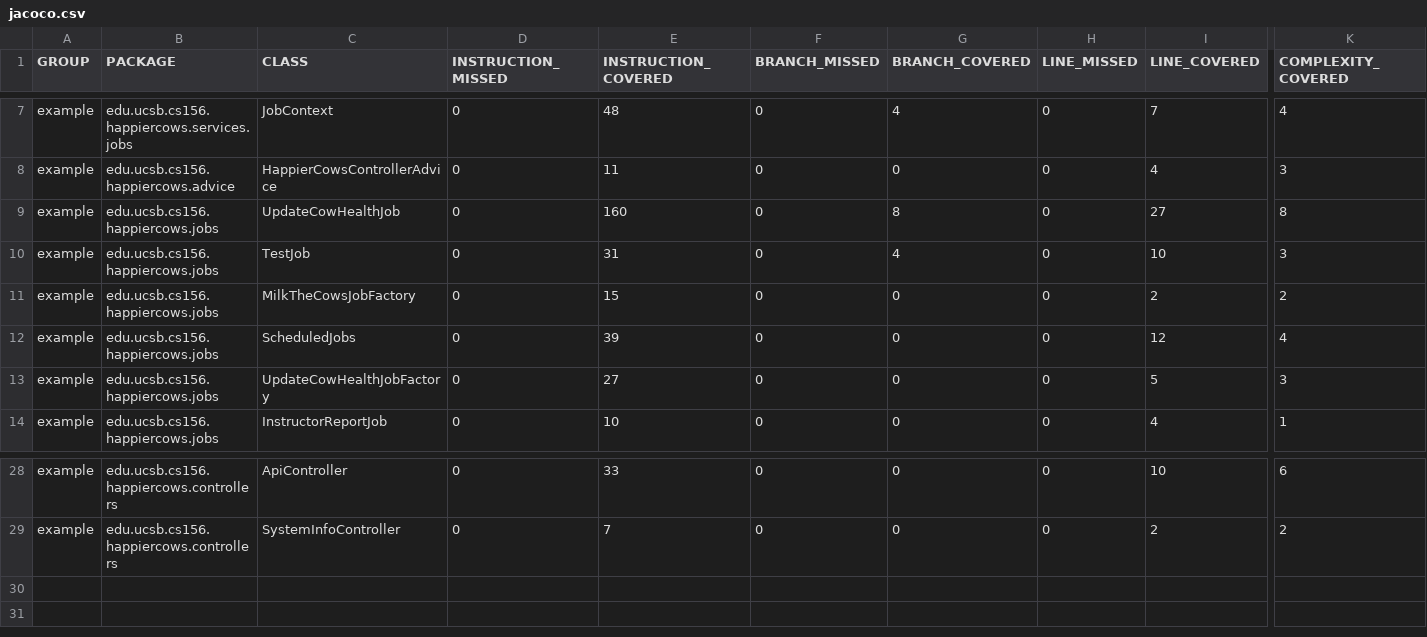
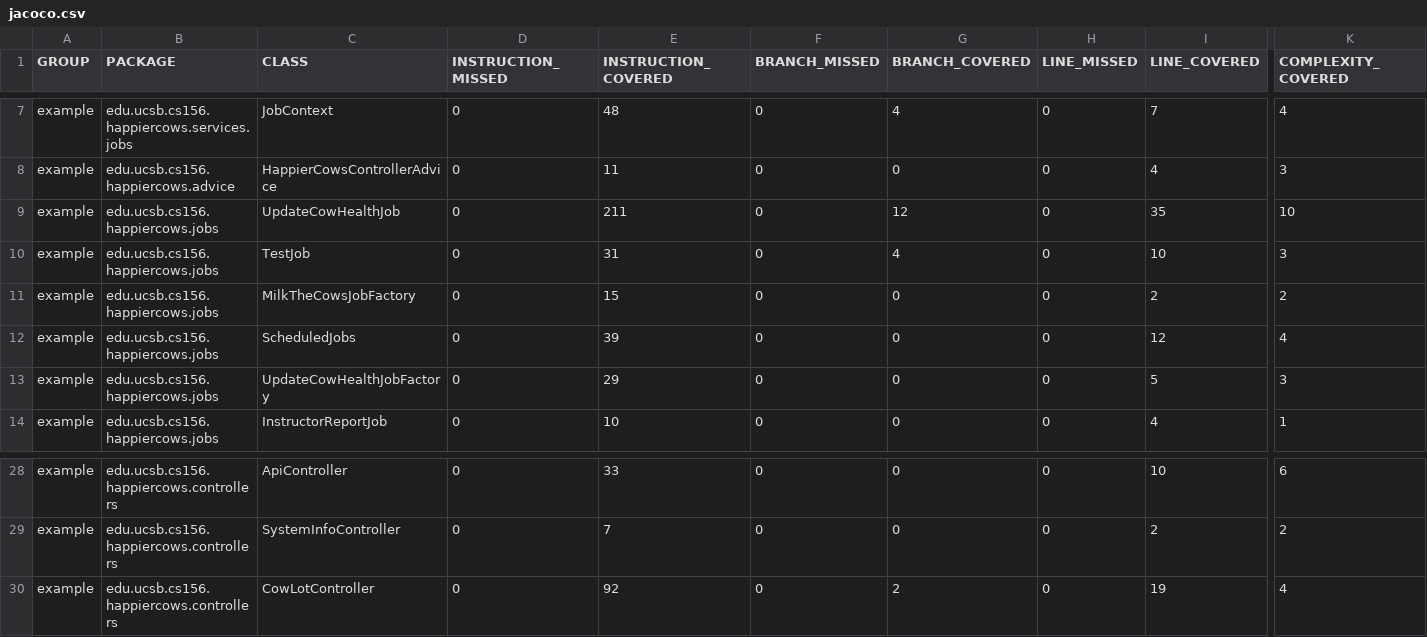
Before and after one commit to ucsb-cs156-s23/proj-happycows-s23-6pm-3, a CSV file: jacoco/jacoco.csv, drawn as a sheet; only a part is shown, gaps mark what is left out; rows hold the shown columns only; the diff names each change by its address in the sheet, - before the commit and + after, or states it on an @@ line.

Commit message:
Deploying to gh-pages from @ ucsb-cs156-s23/proj-happycows-s23-6pm-3@c806e48cfabe13782c431cbec546e914e9c8c6f4 🚀

```diff
--- a/jacoco/jacoco.csv
+++ b/jacoco/jacoco.csv
-E9 (INSTRUCTION_COVERED): 160
+E9 (INSTRUCTION_COVERED): 211
-G9 (BRANCH_COVERED): 8
+G9 (BRANCH_COVERED): 12
-I9 (LINE_COVERED): 27
+I9 (LINE_COVERED): 35
-K9 (COMPLEXITY_COVERED): 8
+K9 (COMPLEXITY_COVERED): 10
-E13 (INSTRUCTION_COVERED): 27
+E13 (INSTRUCTION_COVERED): 29
+row 30: example | edu.ucsb.cs156.happiercows.controllers | CowLotController | 0 | 92 | 0 | 2 | 0 | 19 | 4
```
Also changed, not shown: 13 other files.
